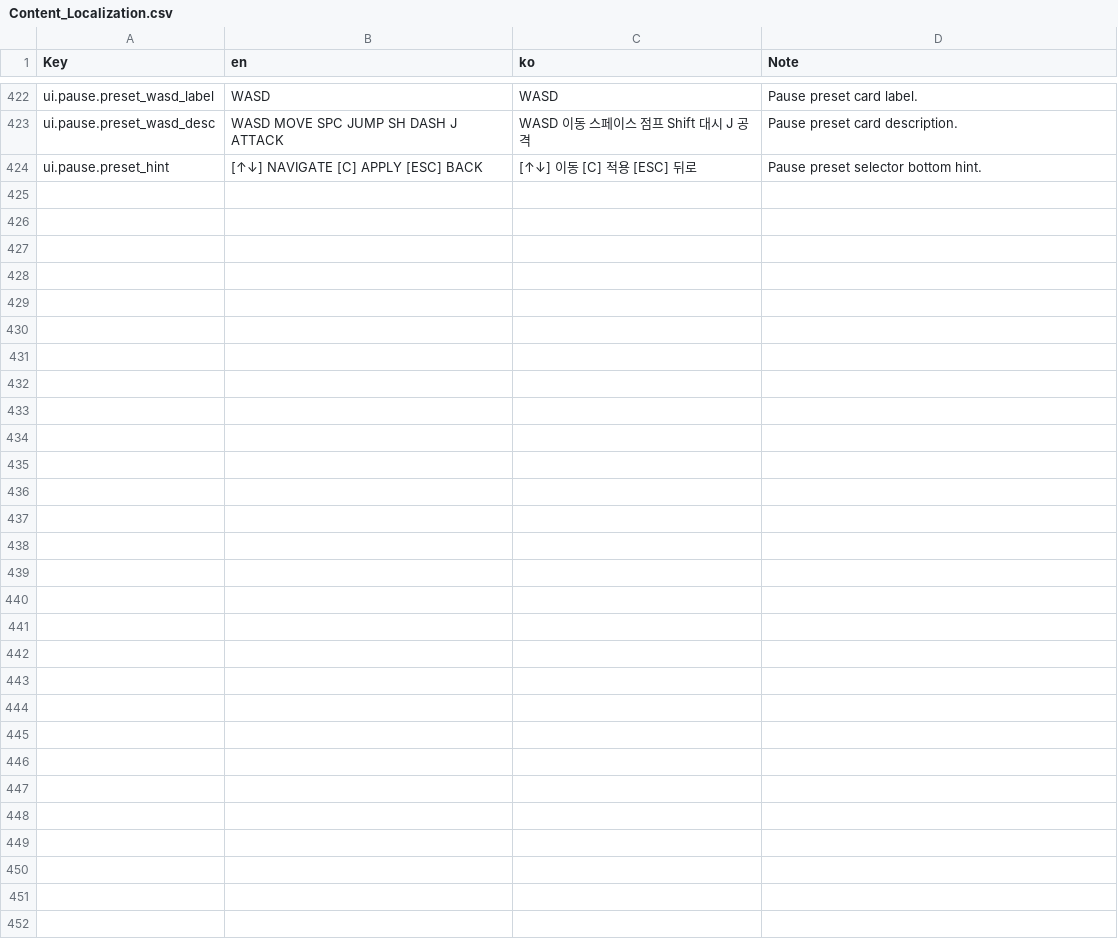
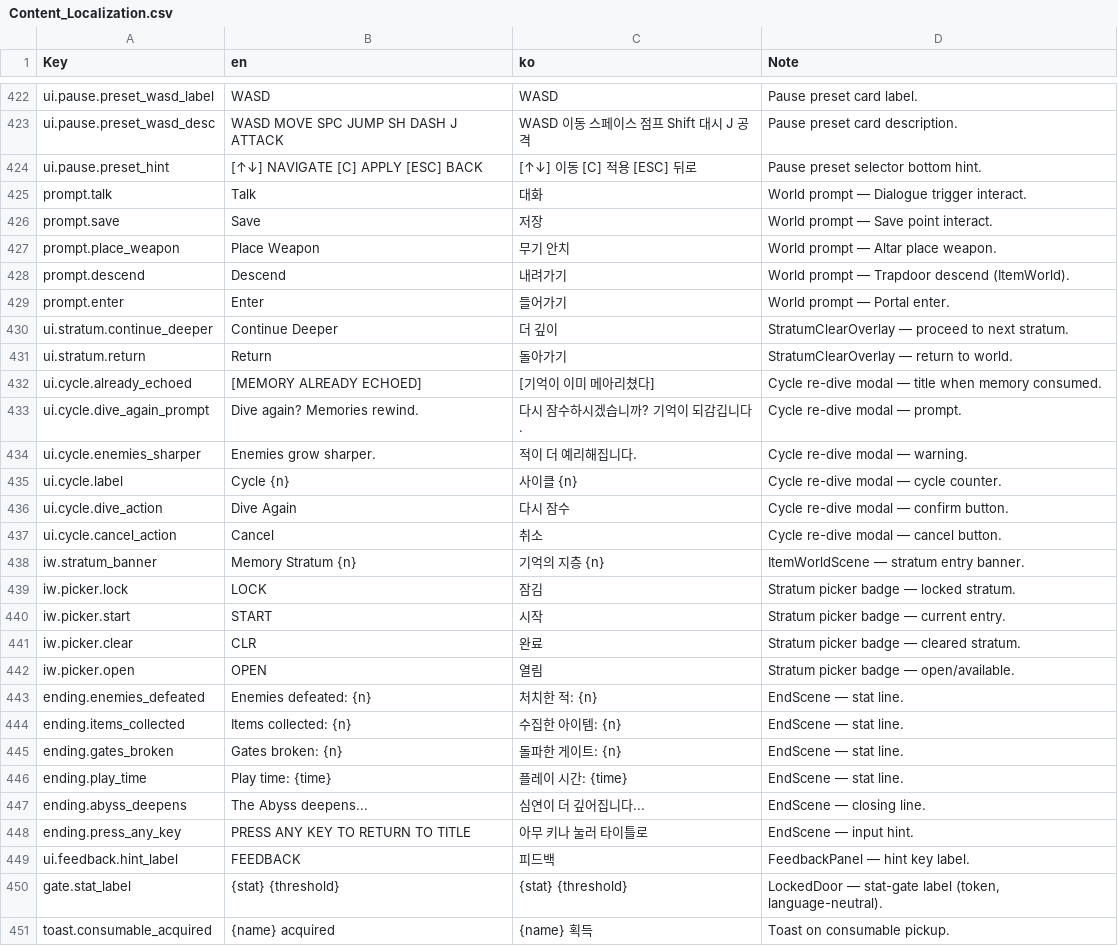
Before and after one commit to Biskraft/ProjectAbyss, a CSV file: Sheets/Content_Localization.csv, drawn as a sheet; only a part is shown, gaps mark what is left out.

```diff
--- a/Sheets/Content_Localization.csv
+++ b/Sheets/Content_Localization.csv
@@ -424 +424,28 @@ ui.pause.preset_wasd_desc,"WASD MOVE  SPC JUMP  SH DASH  J ATTACK","WASD 이동
 ui.pause.preset_hint,"[↑↓] NAVIGATE  [C] APPLY  [ESC] BACK","[↑↓] 이동  [C] 적용  [ESC] 뒤로","Pause preset selector bottom hint."
+prompt.talk,"Talk","대화","World prompt — Dialogue trigger interact."
+prompt.save,"Save","저장","World prompt — Save point interact."
+prompt.place_weapon,"Place Weapon","무기 안치","World prompt — Altar place weapon."
+prompt.descend,"Descend","내려가기","World prompt — Trapdoor descend (ItemWorld)."
+prompt.enter,"Enter","들어가기","World prompt — Portal enter."
+ui.stratum.continue_deeper,"Continue Deeper","더 깊이","StratumClearOverlay — proceed to next stratum."
+ui.stratum.return,"Return","돌아가기","StratumClearOverlay — return to world."
+ui.cycle.already_echoed,"[MEMORY ALREADY ECHOED]","[기억이 이미 메아리쳤다]","Cycle re-dive modal — title when memory consumed."
+ui.cycle.dive_again_prompt,"Dive again? Memories rewind.","다시 잠수하시겠습니까? 기억이 되감깁니다.","Cycle re-dive modal — prompt."
+ui.cycle.enemies_sharper,"Enemies grow sharper.","적이 더 예리해집니다.","Cycle re-dive modal — warning."
+ui.cycle.label,"Cycle {n}","사이클 {n}","Cycle re-dive modal — cycle counter."
+ui.cycle.dive_action,"Dive Again","다시 잠수","Cycle re-dive modal — confirm button."
+ui.cycle.cancel_action,"Cancel","취소","Cycle re-dive modal — cancel button."
+iw.stratum_banner,"Memory Stratum {n}","기억의 지층 {n}","ItemWorldScene — stratum entry banner."
+iw.picker.lock,"LOCK","잠김","Stratum picker badge — locked stratum."
+iw.picker.start,"START","시작","Stratum picker badge — current entry."
+iw.picker.clear,"CLR","완료","Stratum picker badge — cleared stratum."
+iw.picker.open,"OPEN","열림","Stratum picker badge — open/available."
+ending.enemies_defeated,"Enemies defeated: {n}","처치한 적: {n}","EndScene — stat line."
+ending.items_collected,"Items collected: {n}","수집한 아이템: {n}","EndScene — stat line."
+ending.gates_broken,"Gates broken: {n}","돌파한 게이트: {n}","EndScene — stat line."
+ending.play_time,"Play time: {time}","플레이 시간: {time}","EndScene — stat line."
+ending.abyss_deepens,"The Abyss deepens...","심연이 더 깊어집니다...","EndScene — closing line."
+ending.press_any_key,"PRESS ANY KEY TO RETURN TO TITLE","아무 키나 눌러 타이틀로","EndScene — input hint."
+ui.feedback.hint_label,"FEEDBACK","피드백","FeedbackPanel — hint key label."
+gate.stat_label,"{stat} {threshold}","{stat} {threshold}","LockedDoor — stat-gate label (token, language-neutral)."
+toast.consumable_acquired,"{name} acquired","{name} 획득","Toast on consumable pickup."
```
Also changed, not shown: 20 other files.
